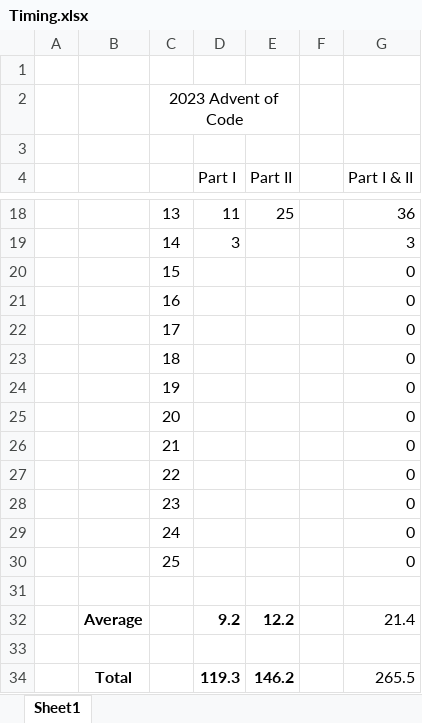
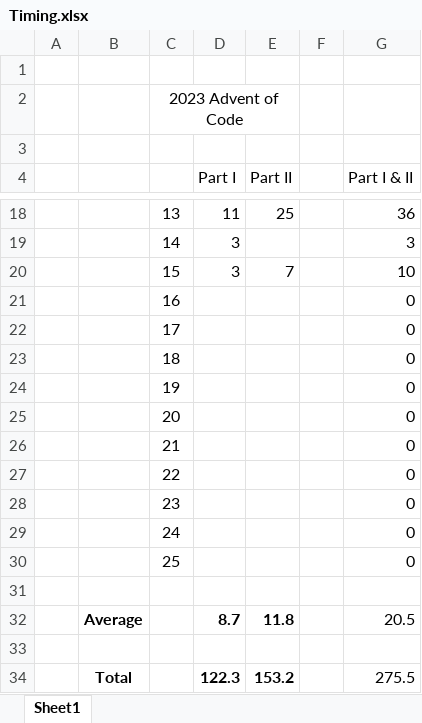
Before and after one commit to MJGPeeters/Advent-of-Code, an Excel workbook: 2023 - Python/Timing.xlsx, sheet Sheet1, drawn as a sheet; only a part is shown, gaps mark what is left out; values as stored, in another font and other column widths than the file's, no borders; charts and pictures not drawn; removed rows and columns are numbered as before the commit, all else as after; the diff names each change by its address in the sheet, - before the commit and + after, or states it on an @@ line.

Commit message:
2023 - Updated timing day 14 part II

```diff
--- a/2023 - Python/Timing.xlsx (sheet Sheet1)
+++ b/2023 - Python/Timing.xlsx (sheet Sheet1)
-D20 (Part I): (empty)
+D20 (Part I): 3
-E20 (Part II): (empty)
+E20 (Part II): 7
-G20 (Part I & II): 0
+G20 (Part I & II): 10
-row 32:  | Average |  | 9.2 | 12.2 |  | 21.4
+row 32:  | Average |  | 8.7 | 11.8 |  | 20.5
-row 34:  | Total |  | 119.3 | 146.2 |  | 265.5
+row 34:  | Total |  | 122.3 | 153.2 |  | 275.5
```
Also changed, not shown: charts or pictures.
